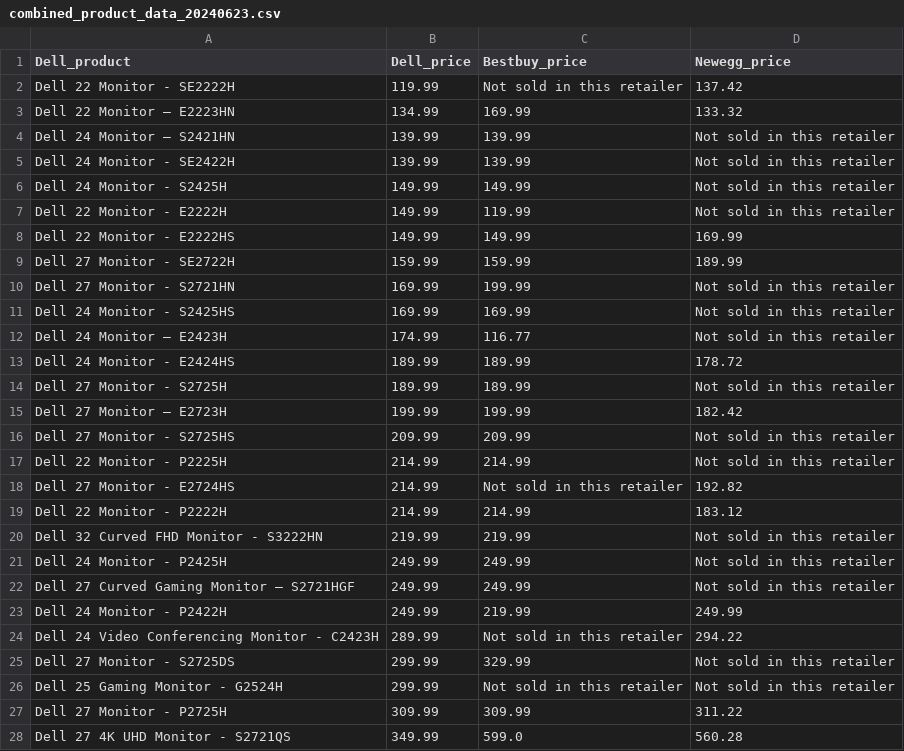
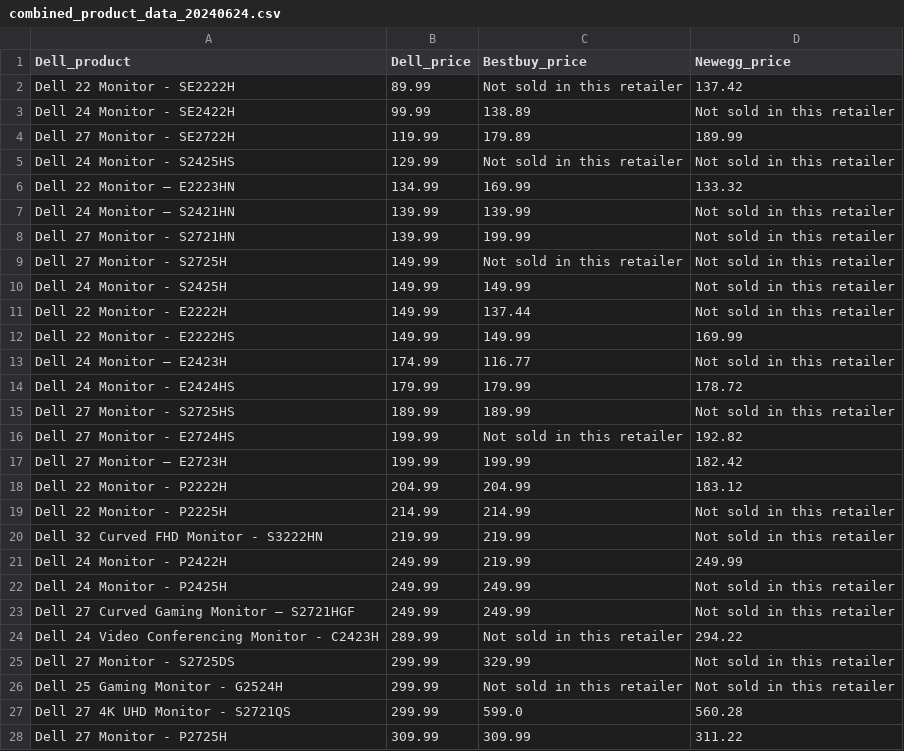
Before and after one commit to nickdoucette24/brainstation-industryproject-team1, a CSV file: server/scripts/data/combined_product_data_20240624.csv (was server/scripts/data/combined_product_data_20240623.csv), drawn as a sheet; only a part is shown; the diff covers the shown part only.

```diff
--- a/server/scripts/data/combined_product_data_20240623.csv
+++ b/server/scripts/data/combined_product_data_20240624.csv
@@ -1,24 +1,24 @@
 Dell_product,Dell_price,Bestbuy_price,Newegg_price
-Dell 22 Monitor - SE2222H,119.99,Not sold in this retailer,137.42
+Dell 22 Monitor - SE2222H,89.99,Not sold in this retailer,137.42
+Dell 24 Monitor - SE2422H,99.99,138.89,Not sold in this retailer
+Dell 27 Monitor - SE2722H,119.99,179.89,189.99
+Dell 24 Monitor - S2425HS,129.99,Not sold in this retailer,Not sold in this retailer
 Dell 22 Monitor – E2223HN,134.99,169.99,133.32
 Dell 24 Monitor – S2421HN,139.99,139.99,Not sold in this retailer
-Dell 24 Monitor - SE2422H,139.99,139.99,Not sold in this retailer
+Dell 27 Monitor - S2721HN,139.99,199.99,Not sold in this retailer
+Dell 27 Monitor - S2725H,149.99,Not sold in this retailer,Not sold in this retailer
 Dell 24 Monitor - S2425H,149.99,149.99,Not sold in this retailer
-Dell 22 Monitor - E2222H,149.99,119.99,Not sold in this retailer
+Dell 22 Monitor - E2222H,149.99,137.44,Not sold in this retailer
 Dell 22 Monitor - E2222HS,149.99,149.99,169.99
-Dell 27 Monitor - SE2722H,159.99,159.99,189.99
-Dell 27 Monitor - S2721HN,169.99,199.99,Not sold in this retailer
-Dell 24 Monitor - S2425HS,169.99,169.99,Not sold in this retailer
 Dell 24 Monitor – E2423H,174.99,116.77,Not sold in this retailer
-Dell 24 Monitor - E2424HS,189.99,189.99,178.72
-Dell 27 Monitor - S2725H,189.99,189.99,Not sold in this retailer
+Dell 24 Monitor - E2424HS,179.99,179.99,178.72
+Dell 27 Monitor - S2725HS,189.99,189.99,Not sold in this retailer
+Dell 27 Monitor - E2724HS,199.99,Not sold in this retailer,192.82
 Dell 27 Monitor – E2723H,199.99,199.99,182.42
-Dell 27 Monitor - S2725HS,209.99,209.99,Not sold in this retailer
+Dell 22 Monitor - P2222H,204.99,204.99,183.12
 Dell 22 Monitor - P2225H,214.99,214.99,Not sold in this retailer
-Dell 27 Monitor - E2724HS,214.99,Not sold in this retailer,192.82
-Dell 22 Monitor - P2222H,214.99,214.99,183.12
 Dell 32 Curved FHD Monitor - S3222HN,219.99,219.99,Not sold in this retailer
+Dell 24 Monitor - P2422H,249.99,219.99,249.99
 Dell 24 Monitor - P2425H,249.99,249.99,Not sold in this retailer
 Dell 27 Curved Gaming Monitor – S2721HGF,249.99,249.99,Not sold in this retailer
-Dell 24 Monitor - P2422H,249.99,219.99,249.99
 Dell 24 Video Conferencing Monitor - C2423H,289.99,Not sold in this retailer,294.22
@@ -26,3 +26,3 @@ Dell 27 Monitor - S2725DS,299.99,329.99,Not sold in this retailer
 Dell 25 Gaming Monitor - G2524H ,299.99,Not sold in this retailer,Not sold in this retailer
+Dell 27 4K UHD Monitor - S2721QS,299.99,599.0,560.28
 Dell 27 Monitor - P2725H,309.99,309.99,311.22
-Dell 27 4K UHD Monitor - S2721QS,349.99,599.0,560.28
```
Also changed, not shown: 11 added rows, 11 removed rows, 2 moved rows and 22 edited cells elsewhere in this file, server/scripts/data/bestbuy_comparison_20240624.csv, server/scripts/data/bestbuy_dell_monitor_20240624.csv, 7 other files.
